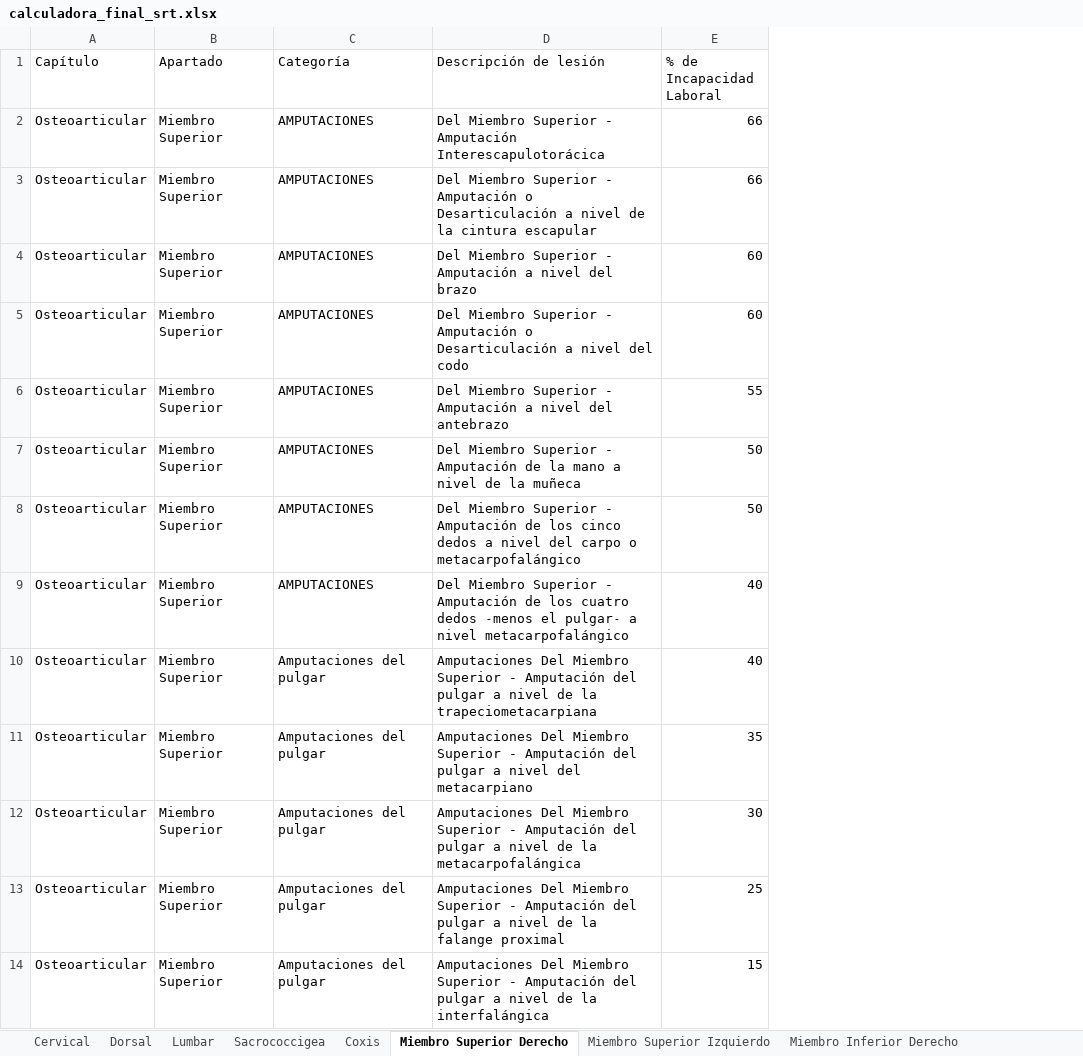
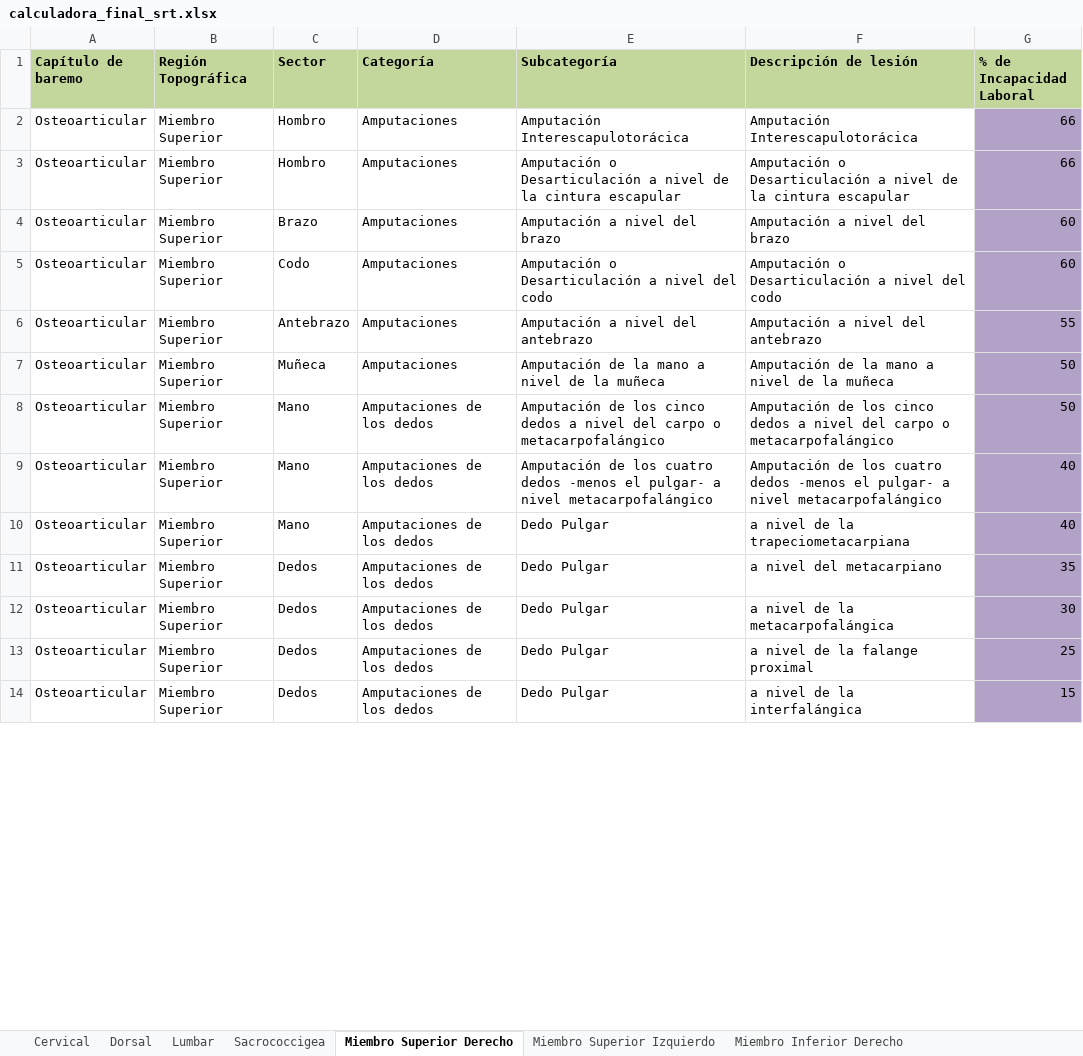
Before and after one commit to ada04091971-dev/CALCULADORA-SRT, an Excel workbook: calculadora_final_srt.xlsx, sheet Miembro Superior Derecho, drawn as a sheet; only a part is shown; values as stored, in another font and other column widths than the file's, no borders; addresses are those after the commit; the diff covers the shown part only; the diff names each change by its address in the sheet, - before the commit and + after, or states it on an @@ line.

```diff
--- a/calculadora_final_srt.xlsx (sheet Miembro Superior Derecho)
+++ b/calculadora_final_srt.xlsx (sheet Miembro Superior Derecho)
-sheet tab: Coxis
+column C (Sector), rows 2-14: Hombro | Hombro | Brazo | Codo | Antebrazo | Muñeca | Mano | Mano | Mano | Dedos | Dedos | Dedos | Dedos
+column E (Subcategoría), rows 2-14: Amputación Interescapulotorácica | Amputación o Desarticulación a nivel de la cintura escapular | Amputación a nivel del brazo | Amputación o Desarticulación a nivel del codo | Amputación a nivel del antebrazo | Amputación de la mano a nivel de la muñeca | Amputación de los cinco dedos a nivel del carpo o metacarpofalángico | Amputación de los cuatro dedos ˗menos el pulgar˗ a nivel metacarpofalángico | Dedo Pulgar | Dedo Pulgar | Dedo Pulgar | Dedo Pulgar | Dedo Pulgar
-A1: Capítulo
+A1: Capítulo de baremo
@@ A1:B1 fill: none → #C3D69B, bold: off → on @@
-B1: Apartado
+B1: Región Topográfica
@@ D1 fill: none → #C3D69B, bold: off → on @@
@@ F1:G1 fill: none → #C3D69B, bold: off → on @@
-D2:D7 (Categoría): AMPUTACIONES
+D2:D7 (Categoría): Amputaciones
-F2 (Descripción de lesión): Del Miembro Superior - Amputación Interescapulotorácica
+F2 (Descripción de lesión): Amputación Interescapulotorácica
-G2:G14 fill: none
+G2:G14 fill: #B3A2C7
-F3 (Descripción de lesión): Del Miembro Superior - Amputación o…
+F3 (Descripción de lesión): Amputación o…
-F4 (Descripción de lesión): Del Miembro Superior - Amputación a nivel del brazo
+F4 (Descripción de lesión): Amputación a nivel del brazo
-F5 (Descripción de lesión): Del Miembro Superior - Amputación o…
+F5 (Descripción de lesión): Amputación o…
-F6 (Descripción de lesión): Del Miembro Superior - Amputación a nivel del antebrazo
+F6 (Descripción de lesión): Amputación a nivel del antebrazo
-F7 (Descripción de lesión): Del Miembro Superior - Amputación de…
+F7 (Descripción de lesión): Amputación de…
-D8:D9 (Categoría): AMPUTACIONES
+D8:D9 (Categoría): Amputaciones de los dedos
-F8 (Descripción de lesión): Del Miembro Superior - Amputación de…
+F8 (Descripción de lesión): Amputación de…
-F9 (Descripción de lesión): Del Miembro Superior - Amputación de…
+F9 (Descripción de lesión): Amputación de…
-D10:D14 (Categoría): Amputaciones del pulgar
+D10:D14 (Categoría): Amputaciones de los dedos
-F10 (Descripción de lesión): Amputaciones Del Miembro Superior - Amputación del pulgar a nivel…
+F10 (Descripción de lesión): a nivel…
-F11 (Descripción de lesión): Amputaciones Del Miembro Superior - Amputación del pulgar a nivel…
+F11 (Descripción de lesión): a nivel…
-F12 (Descripción de lesión): Amputaciones Del Miembro Superior - Amputación del pulgar a nivel…
+F12 (Descripción de lesión): a nivel…
-F13 (Descripción de lesión): Amputaciones Del Miembro Superior - Amputación del pulgar a nivel…
+F13 (Descripción de lesión): a nivel…
-F14 (Descripción de lesión): Amputaciones Del Miembro Superior - Amputación del pulgar a nivel…
+F14 (Descripción de lesión): a nivel…
```
Also changed, not shown: 300 edited cells and cell formats elsewhere in this sheet, sheet Miembro Superior Izquierdo, sheet Miembro Inferior Derecho, sheet Miembro Inferior Izquierdo, sheet Cervical, sheet Lumbar, sheet Sacrococcigea, 1 more sheet.
